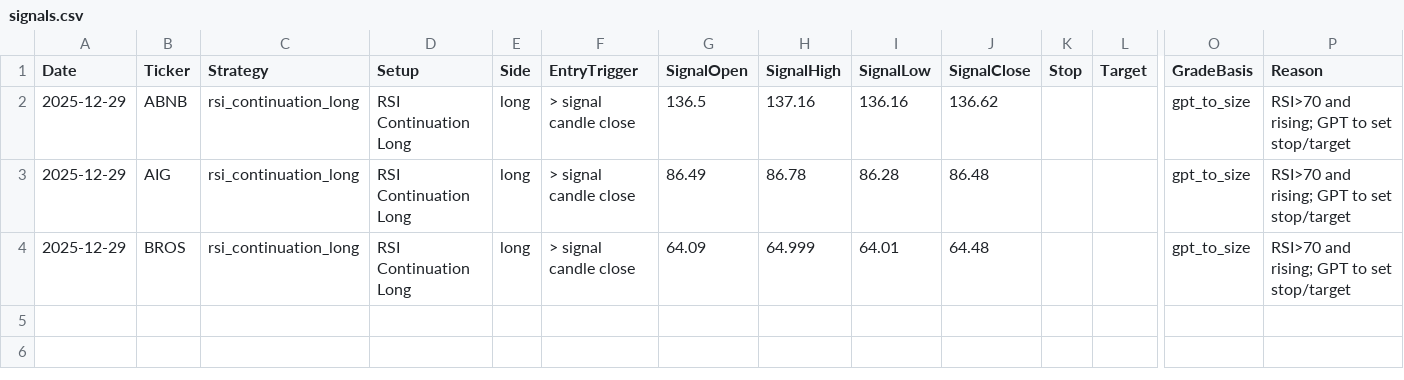
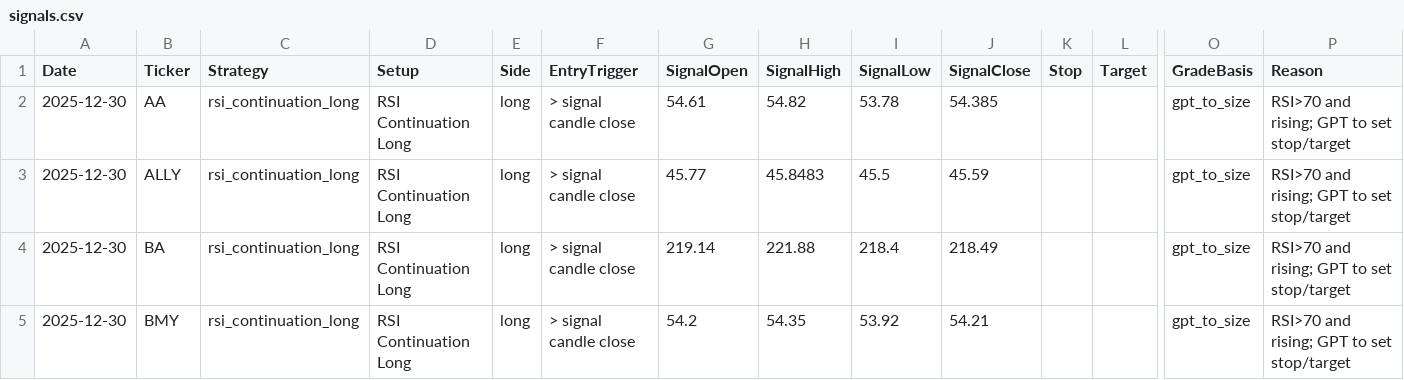
Before and after one commit to mpincus/Swing_Systems, a CSV file: docs/rsi_continuation_long/signals.csv, drawn as a sheet; only a part is shown, gaps mark what is left out; addresses are those after the commit; rows hold the shown columns only; the diff names each change by its address in the sheet, - before the commit and + after, or states it on an @@ line.

```diff
--- a/docs/rsi_continuation_long/signals.csv
+++ b/docs/rsi_continuation_long/signals.csv
-A2 (Date): 2025-12-29
+A2 (Date): 2025-12-30
-B2 (Ticker): ABNB
+B2 (Ticker): AA
-G2 (SignalOpen): 136.5
+G2 (SignalOpen): 54.61
-H2 (SignalHigh): 137.16
+H2 (SignalHigh): 54.82
-I2 (SignalLow): 136.16
+I2 (SignalLow): 53.78
-J2 (SignalClose): 136.62
+J2 (SignalClose): 54.385
+row 3: 2025-12-30 | ALLY | rsi_continuation_long | RSI Continuation Long | long | > signal candle close | 45.77 | 45.8483 | 45.5 | 45.59 |  |  | gpt_to_size | RSI>70 and rising; GPT to set stop/target
-A4:A5 (Date): 2025-12-29
+A4:A5 (Date): 2025-12-30
-B4 (Ticker): AIG
+B4 (Ticker): BA
-G4 (SignalOpen): 86.49
+G4 (SignalOpen): 219.14
-H4 (SignalHigh): 86.78
+H4 (SignalHigh): 221.88
-I4 (SignalLow): 86.28
+I4 (SignalLow): 218.4
-J4 (SignalClose): 86.48
+J4 (SignalClose): 218.49
-B5 (Ticker): BROS
+B5 (Ticker): BMY
-G5 (SignalOpen): 64.09
+G5 (SignalOpen): 54.2
-H5 (SignalHigh): 64.999
+H5 (SignalHigh): 54.35
-I5 (SignalLow): 64.01
+I5 (SignalLow): 53.92
-J5 (SignalClose): 64.48
+J5 (SignalClose): 54.21
```
Also changed, not shown: docs/combined_signals.csv, docs/price_history_all.csv, 27 other files.
